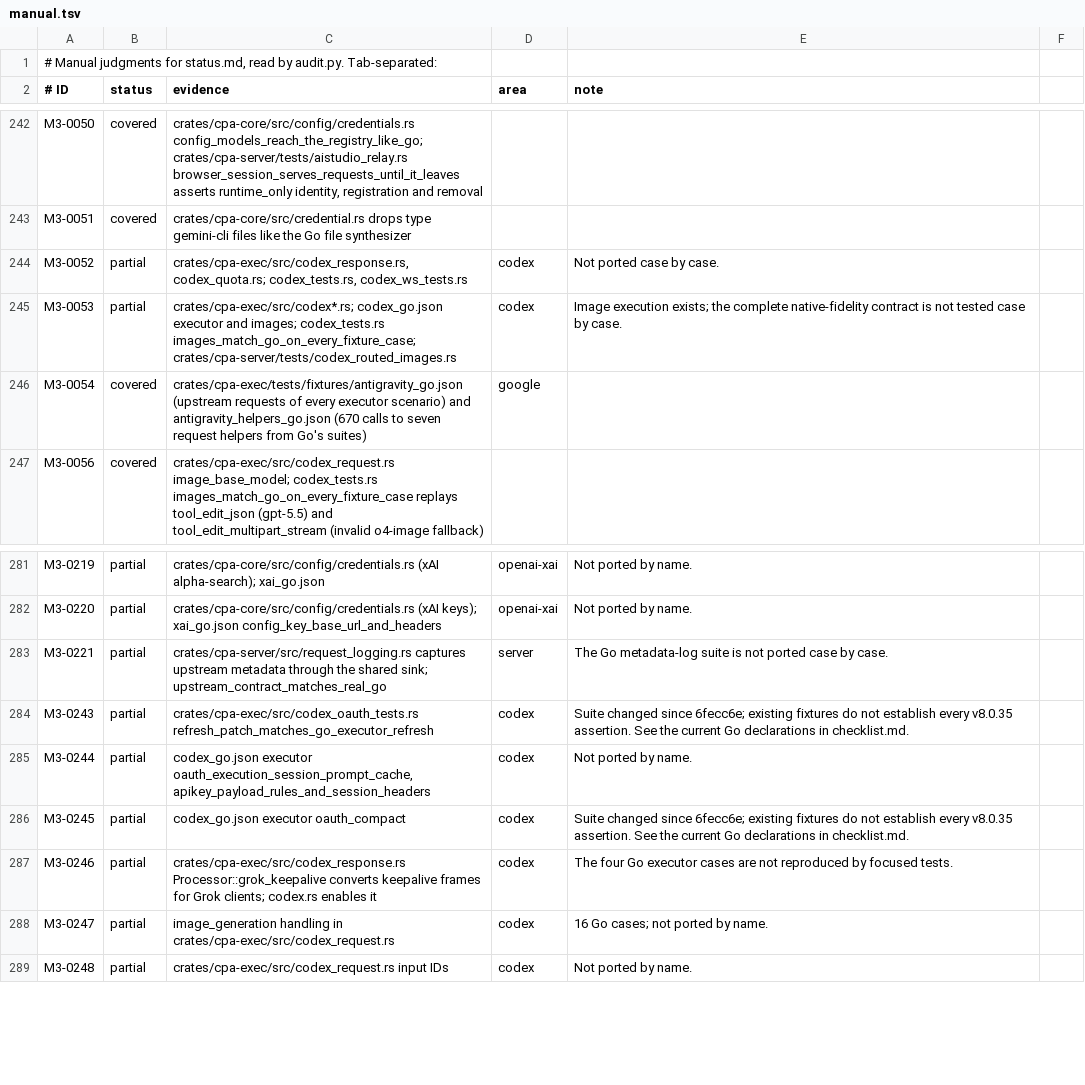
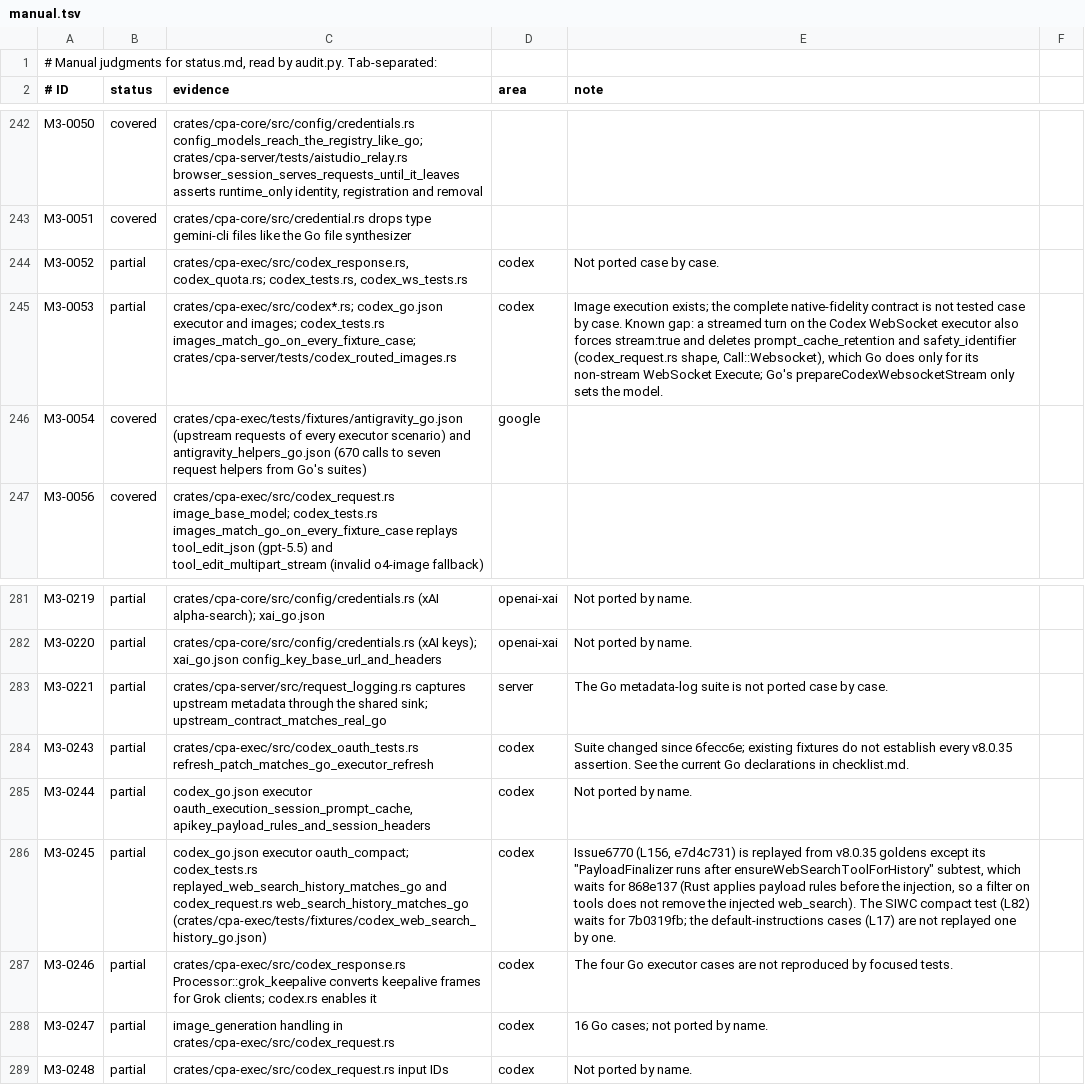
Before and after one commit to DarkEden-coding/sub-api-proxy, a TSV file: docs/parity-audit/manual.tsv, drawn as a sheet; only a part is shown, gaps mark what is left out; the diff names each change by its address in the sheet, - before the commit and + after, or states it on an @@ line.

Commit message:
Codex replayed web_search_call history at Go v8.0.35 (e7d4c731) (#131)
* Codex replayed web_search_call history at Go v8.0.35 (e7d4c731)

A request whose input replays web_search_call items without a web search
tool gets {"type":"web_search"} appended to tools; a Responses Lite
request drops those items instead. This runs on the stream, non-stream,
compact and WebSocket paths at Go's position, so the tools key lands where
Go puts it beside the instructions default. Goldens recorded from v8.0.35.

Amp-Thread-ID: https://ampcode.com/threads/T-01a15a6b-dbe7-72db-ac65-6b896ff6e21e
Co-authored-by: Amp <amp@ampcode.com>

* Regenerate the parity audit

Amp-Thread-ID: https://ampcode.com/threads/T-01a15a6b-dbe7-72db-ac65-6b896ff6e21e
Co-authored-by: Amp <amp@ampcode.com>

* Codex web_search_call history: ForEach detection, UTF-8 Lite header

Detection walks input with Res::each, as Go's ForEach does, so a malformed
array such as [{}{"type":"web_search_call"}] is left alone; the rebuild
and the tool check keep Array(). is_lite decodes the Lite header as UTF-8,
so Go's TrimSpace also strips U+00A0 around true. Malformed-array and
raw-header goldens recorded from v8.0.35. M3-0053 notes the WebSocket stream
prefix gap.

Amp-Thread-ID: https://ampcode.com/threads/T-01a15a6b-dbe7-72db-ac65-6b896ff6e21e
Co-authored-by: Amp <amp@ampcode.com>

* Regenerate the parity audit

Amp-Thread-ID: https://ampcode.com/threads/T-01a15a6b-dbe7-72db-ac65-6b896ff6e21e
Co-authored-by: Amp <amp@ampcode.com>

* Regenerate the parity audit

Amp-Thread-ID: https://ampcode.com/threads/T-01a15a6b-dbe7-72db-ac65-6b896ff6e21e
Co-authored-by: Amp <amp@ampcode.com>

---------

Co-authored-by: Amp <amp@ampcode.com>

```diff
--- a/docs/parity-audit/manual.tsv
+++ b/docs/parity-audit/manual.tsv
-E245 (note): …by case.
+E245 (note): …by case. Known gap: a streamed turn on the Codex WebSocket executor also forces stream:true and deletes prompt_cache_retention and safety_identifier (codex_request.rs shape, Call::Websocket), which Go does only for its non-stream WebSocket Execute; Go's prepareCodexWebsocketStream only sets the model.
-C286 (evidence): codex_go.json executor oauth_compact
+C286 (evidence): codex_go.json executor oauth_compact; codex_tests.rs replayed_web_search_history_matches_go and codex_request.rs web_search_history_matches_go (crates/cpa-exec/tests/fixtures/codex_web_search_history_go.json)
-E286 (note): Suite changed since 6fecc6e; existing fixtures do not establish every v8.0.35 assertion. See the current Go declarations in checklist.md.
+E286 (note): Issue6770 (L156, e7d4c731) is replayed from v8.0.35 goldens except its "PayloadFinalizer runs after ensureWebSearchToolForHistory" subtest, which waits for 868e137 (Rust applies payload rules before the injection, so a filter on tools does not remove the injected web_search). The SIWC compact test (L82) waits for 7b0319fb; the default-instructions cases (L17) are not replayed one by one.
```
Also changed, not shown: 7 other files.
